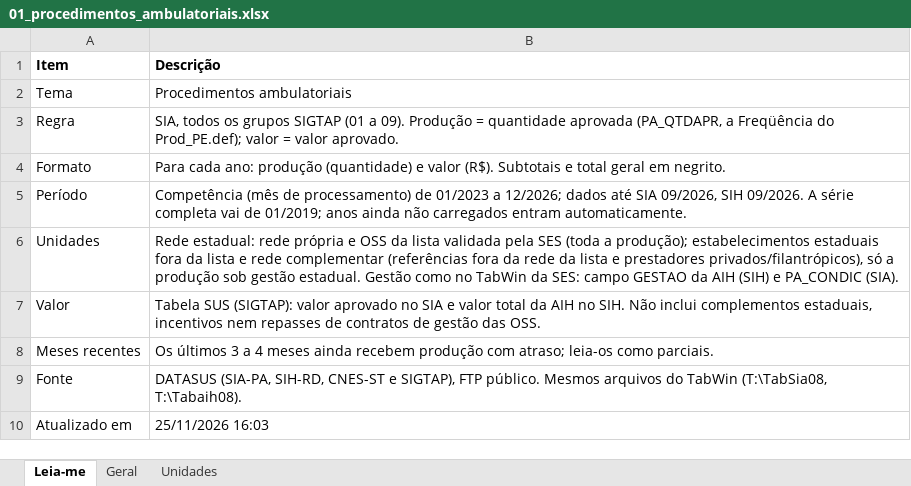
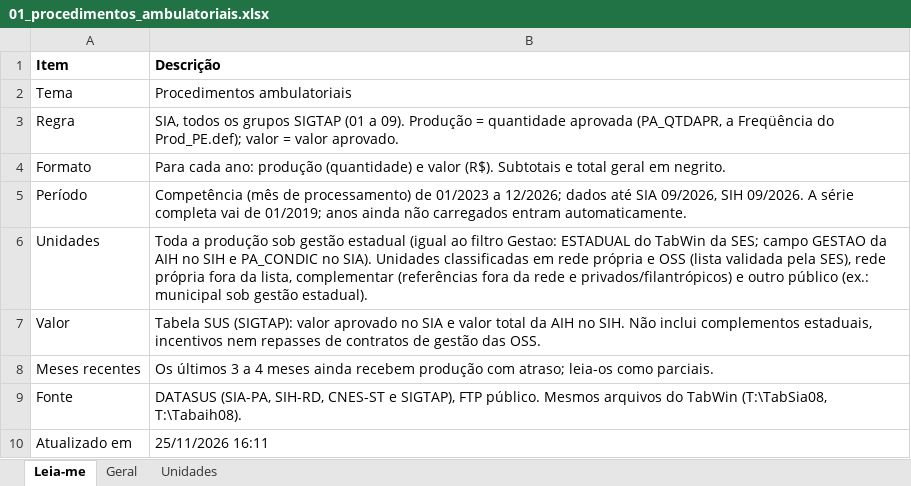
Before and after one commit to DGMOG-SES/producao-unidades-pe, an Excel workbook: planilhas/01_procedimentos_ambulatoriais.xlsx, sheet Leia-me, drawn as a sheet; values as stored, in another font and other column widths than the file's, no borders; the diff names each change by its address in the sheet, - before the commit and + after, or states it on an @@ line.

```diff
--- a/planilhas/01_procedimentos_ambulatoriais.xlsx (sheet Leia-me)
+++ b/planilhas/01_procedimentos_ambulatoriais.xlsx (sheet Leia-me)
-B6 (Descrição): Rede estadual: rede própria e OSS da lista validada pela SES (toda a produção); estabelecimentos estaduais fora da lista e rede complementar (referências fora da rede da lista e prestadores privados/filantrópicos), só a produção sob gestão estadual. Gestão como no TabWin da SES: campo GESTAO da AIH (SIH) e PA_CONDIC (SIA).
+B6 (Descrição): Toda a produção sob gestão estadual (igual ao filtro Gestao: ESTADUAL do TabWin da SES; campo GESTAO da AIH no SIH e PA_CONDIC no SIA). Unidades classificadas em rede própria e OSS (lista validada pela SES), rede própria fora da lista, complementar (referências fora da rede e privados/filantrópicos) e outro público (ex.: municipal sob gestão estadual).
-B10 (Descrição): 25/11/2026 16:03
+B10 (Descrição): 25/11/2026 16:11
```
Also changed, not shown: sheet Unidades, sheet Geral, planilhas/00_unidades.xlsx, planilhas/02_internamentos.xlsx, 14 other files.
